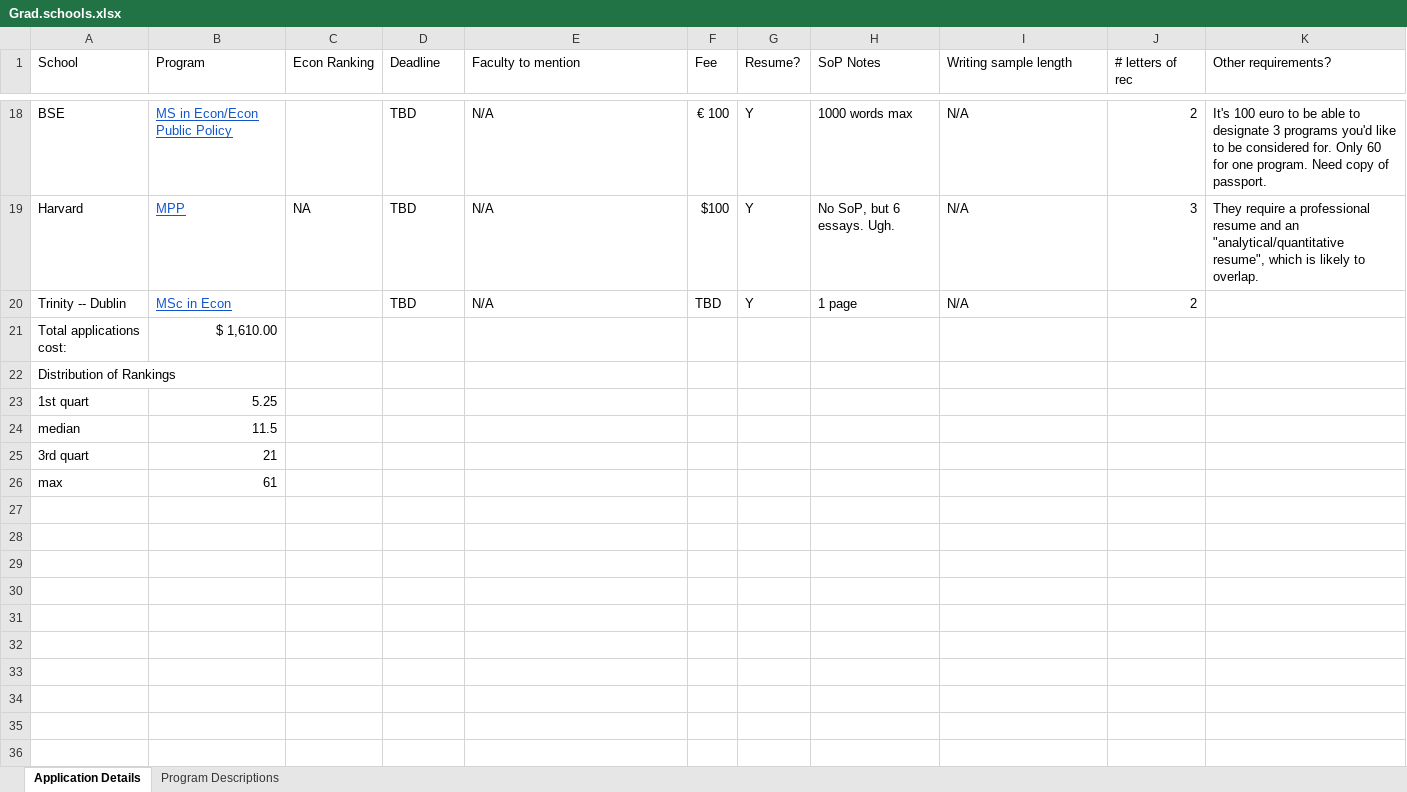
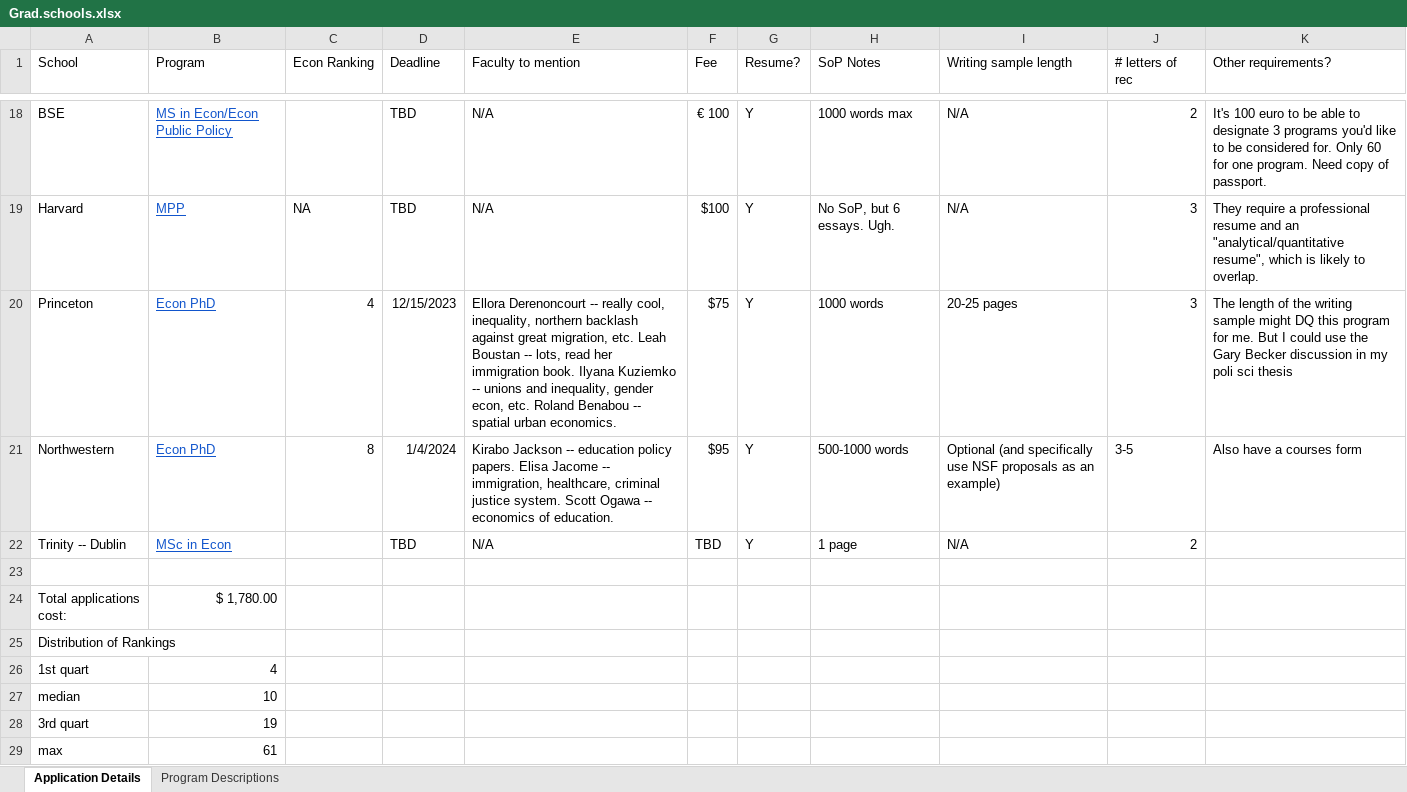
Before and after one commit to ksadovi/transit_credit-access, an Excel workbook: notes/Grad.schools.xlsx, sheet Application Details, drawn as a sheet; only a part is shown, gaps mark what is left out; values as stored, in another font and other column widths than the file's, no borders; addresses are those after the commit; the diff names each change by its address in the sheet, - before the commit and + after, or states it on an @@ line.

Commit message:
Added a few lines

```diff
--- a/notes/Grad.schools.xlsx (sheet Application Details)
+++ b/notes/Grad.schools.xlsx (sheet Application Details)
+row 20: Princeton | Econ PhD | 4 | 12/15/2023 | Ellora Derenoncourt -- really cool, inequality, northern backlash against great migration, etc. Leah Boustan -- lots, read her immigration book. Ilyana Kuziemko -- unions and inequality, gender econ, etc. Roland Benabou -- spatial urban economics. | $75 | Y | 1000 words | 20-25 pages | 3 | The length of the writing sample might DQ this program for me. But I could use the Gary Becker discussion in my poli sci thesis
+row 21: Northwestern | Econ PhD | 8 | 1/4/2024 | Kirabo Jackson -- education policy papers. Elisa Jacome -- immigration, healthcare, criminal justice system. Scott Ogawa -- economics of education. | $95 | Y | 500-1000 words | Optional (and specifically use NSF proposals as an example) | 3-5 | Also have a courses form
+row 23: (empty)
-B24 (Program): $ 1,610.00
+B24 (Program): $ 1,780.00
-B26 (Program): 5.25
+B26 (Program): 4
-B27 (Program): 11.5
+B27 (Program): 10
-B28 (Program): 21
+B28 (Program): 19
```
